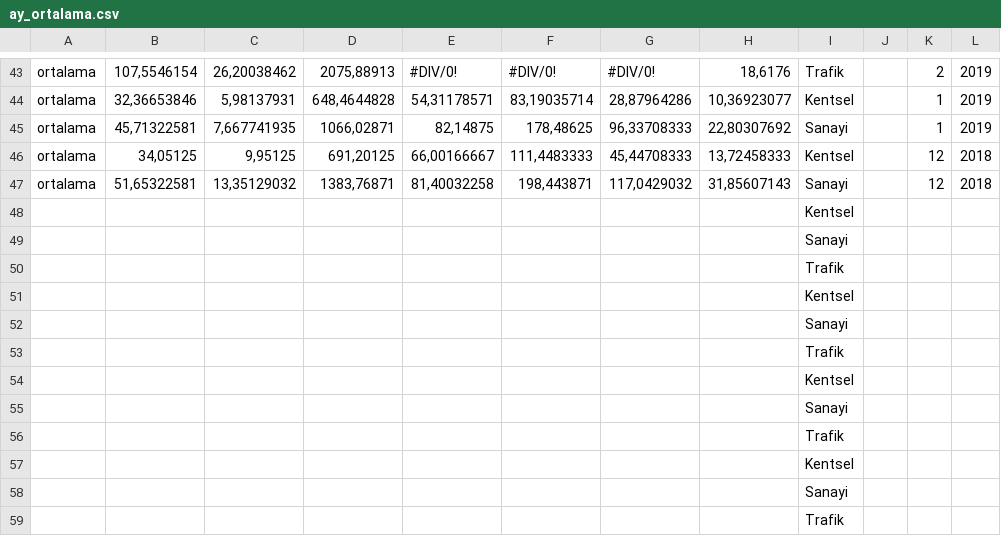
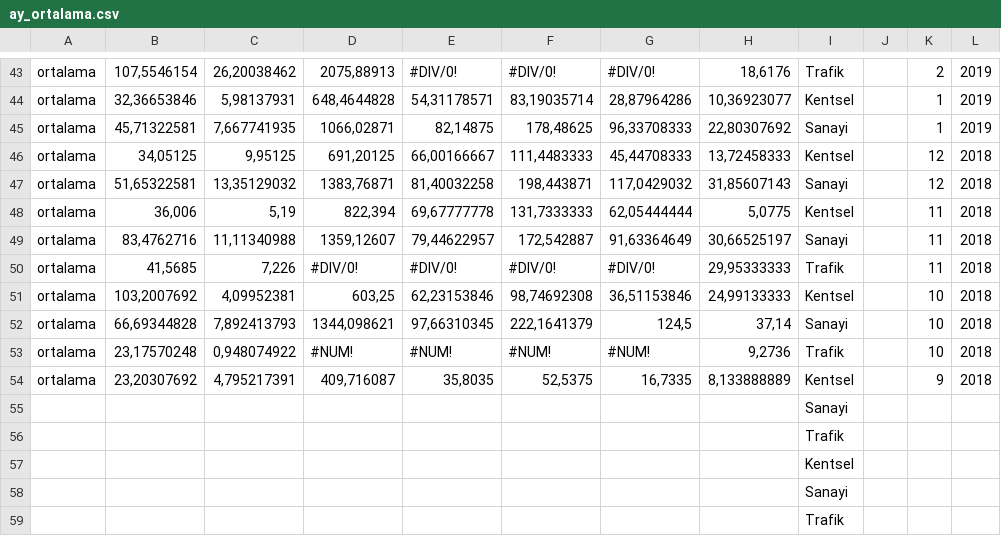
Before and after one commit to iltermon/YMGK-Projesi, a CSV file: veri_seti/ay_ortalama.csv, drawn as a sheet; only a part is shown, gaps mark what is left out.

Commit message:
veri seti çalışmasına devam edildi.

```diff
--- a/veri_seti/ay_ortalama.csv
+++ b/veri_seti/ay_ortalama.csv
@@ -47,9 +47,9 @@ ortalama;34,05125;9,95125;691,20125;66,00166667;111,4483333;45,44708333;13,72458
 ortalama;51,65322581;13,35129032;1383,76871;81,40032258;198,443871;117,0429032;31,85607143;Sanayi;;12;2018
-;;;;;;;;Kentsel;;;
-;;;;;;;;Sanayi;;;
-;;;;;;;;Trafik;;;
-;;;;;;;;Kentsel;;;
-;;;;;;;;Sanayi;;;
-;;;;;;;;Trafik;;;
-;;;;;;;;Kentsel;;;
+ortalama;36,006;5,19;822,394;69,67777778;131,7333333;62,05444444;5,0775;Kentsel;;11;2018
+ortalama;83,4762716;11,11340988;1359,12607;79,44622957;172,542887;91,63364649;30,66525197;Sanayi;;11;2018
+ortalama;41,5685;7,226;#DIV/0!;#DIV/0!;#DIV/0!;#DIV/0!;29,95333333;Trafik;;11;2018
+ortalama;103,2007692;4,09952381;603,25;62,23153846;98,74692308;36,51153846;24,99133333;Kentsel;;10;2018
+ortalama;66,69344828;7,892413793;1344,098621;97,66310345;222,1641379;124,5;37,14;Sanayi;;10;2018
+ortalama;23,17570248;0,948074922;#NUM!;#NUM!;#NUM!;#NUM!;9,2736;Trafik;;10;2018
+ortalama;23,20307692;4,795217391;409,716087;35,8035;52,5375;16,7335;8,133888889;Kentsel;;9;2018
 ;;;;;;;;Sanayi;;;
```
Also changed, not shown: 1 other file.
